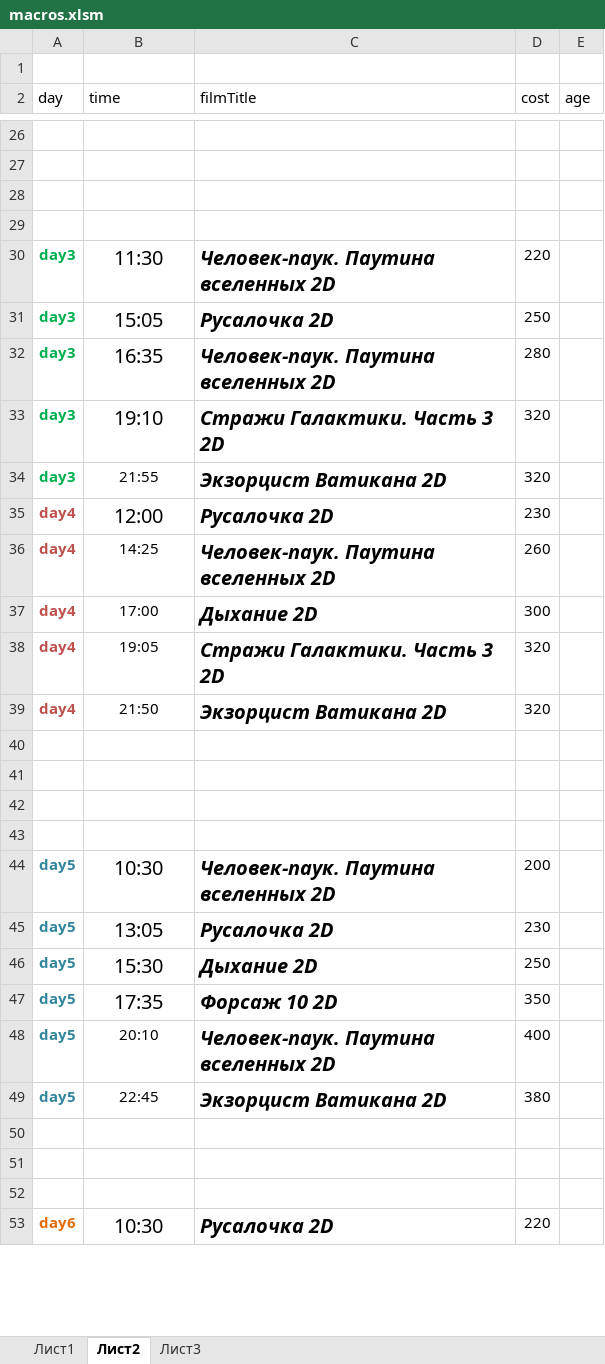
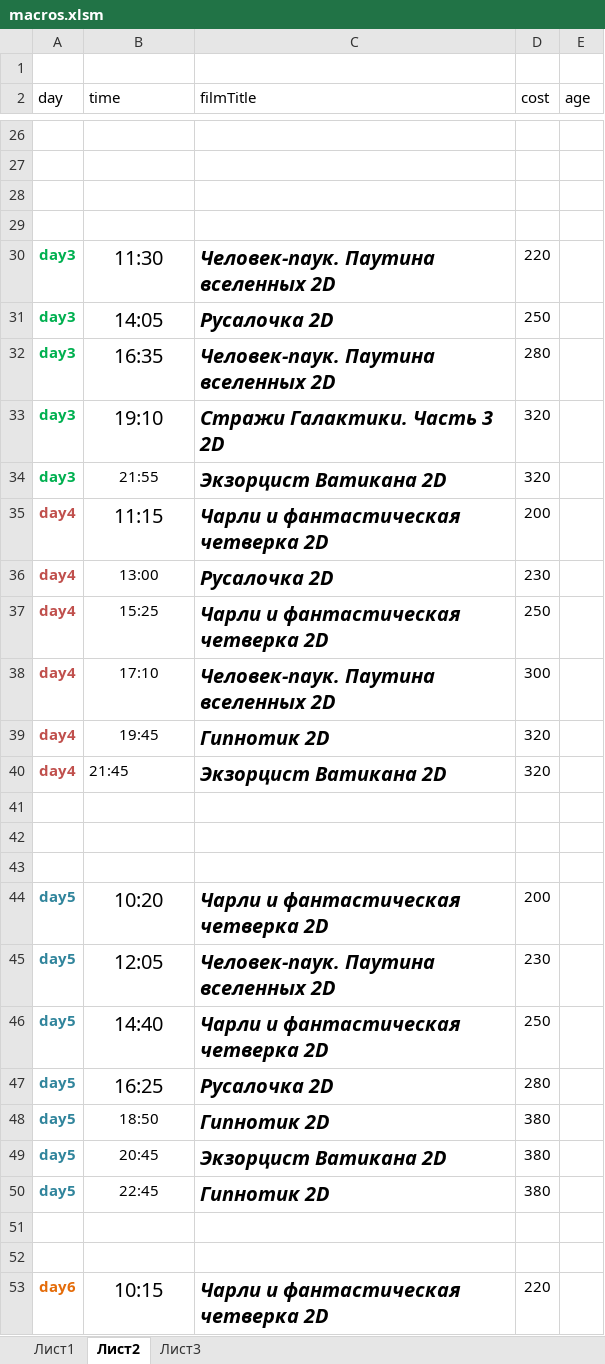
Before and after one commit to eg-bond/ReactSovremennic, an Excel workbook: ExternalScripts/Excel/macros.xlsm, sheet Лист2, drawn as a sheet; only a part is shown, gaps mark what is left out; values as stored, in another font and other column widths than the file's, no borders; removed rows and columns are numbered as before the commit, all else as after; the diff covers the shown part only; the diff names each change by its address in the sheet, - before the commit and + after, or states it on an @@ line.

```diff
--- a/ExternalScripts/Excel/macros.xlsm (sheet Лист2)
+++ b/ExternalScripts/Excel/macros.xlsm (sheet Лист2)
-B31 (time): 15:05
+B31 (time): 14:05
+row 35: day4 | 11:15 | Чарли и фантастическая четверка 2D | 200
-B36 (time): 12:00
+B36 (time): 13:00
@@ B36 text size: smaller @@
-B37 (time): 14:25
+B37 (time): 15:25
-C37 (filmTitle): Человек-паук. Паутина вселенных 2D
+C37 (filmTitle): Чарли и фантастическая четверка 2D
-D37 (cost): 260
+D37 (cost): 250
-B38 (time): 17:00
+B38 (time): 17:10
-C38 (filmTitle): Дыхание 2D
+C38 (filmTitle): Человек-паук. Паутина вселенных 2D
-B39 (time): 19:05
+B39 (time): 19:45
-C39 (filmTitle): Стражи Галактики. Часть 3 2D
+C39 (filmTitle): Гипнотик 2D
-B40 (time): 21:50
+B40 (time): 21:45
-B40 alignment: center
+B40 alignment: left
-row 43: (empty)
-B44 (time): 10:30
+B44 (time): 10:20
-C44 (filmTitle): Человек-паук. Паутина вселенных 2D
+C44 (filmTitle): Чарли и фантастическая четверка 2D
-B45 (time): 13:05
+B45 (time): 12:05
-C45 (filmTitle): Русалочка 2D
+C45 (filmTitle): Человек-паук. Паутина вселенных 2D
-B46 (time): 15:30
+B46 (time): 14:40
-C46 (filmTitle): Дыхание 2D
+C46 (filmTitle): Чарли и фантастическая четверка 2D
-B47 (time): 17:35
+B47 (time): 16:25
-C47 (filmTitle): Форсаж 10 2D
+C47 (filmTitle): Русалочка 2D
-D47 (cost): 350
+D47 (cost): 280
-B48 (time): 20:10
+B48 (time): 18:50
-C48 (filmTitle): Человек-паук. Паутина вселенных 2D
+C48 (filmTitle): Гипнотик 2D
-D48 (cost): 400
+D48 (cost): 380
-B49 (time): 22:45
+B49 (time): 20:45
+row 50: day5 | 22:45 | Гипнотик 2D | 380
-row 52: (empty)
-B53 (time): 10:30
+B53 (time): 10:15
-C53 (filmTitle): Русалочка 2D
+C53 (filmTitle): Чарли и фантастическая четверка 2D
```
Also changed, not shown: 1 added row, 20 edited cells and cell formats elsewhere in this sheet, sheet Лист1, 4 other files.
